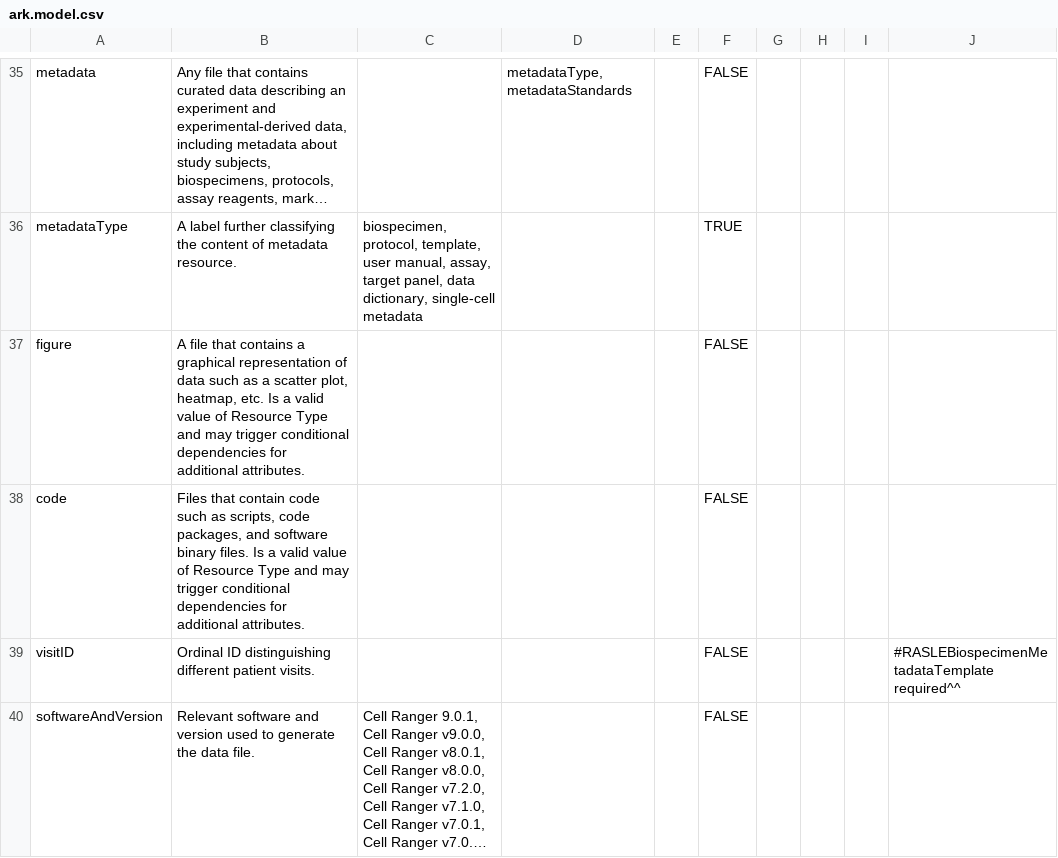
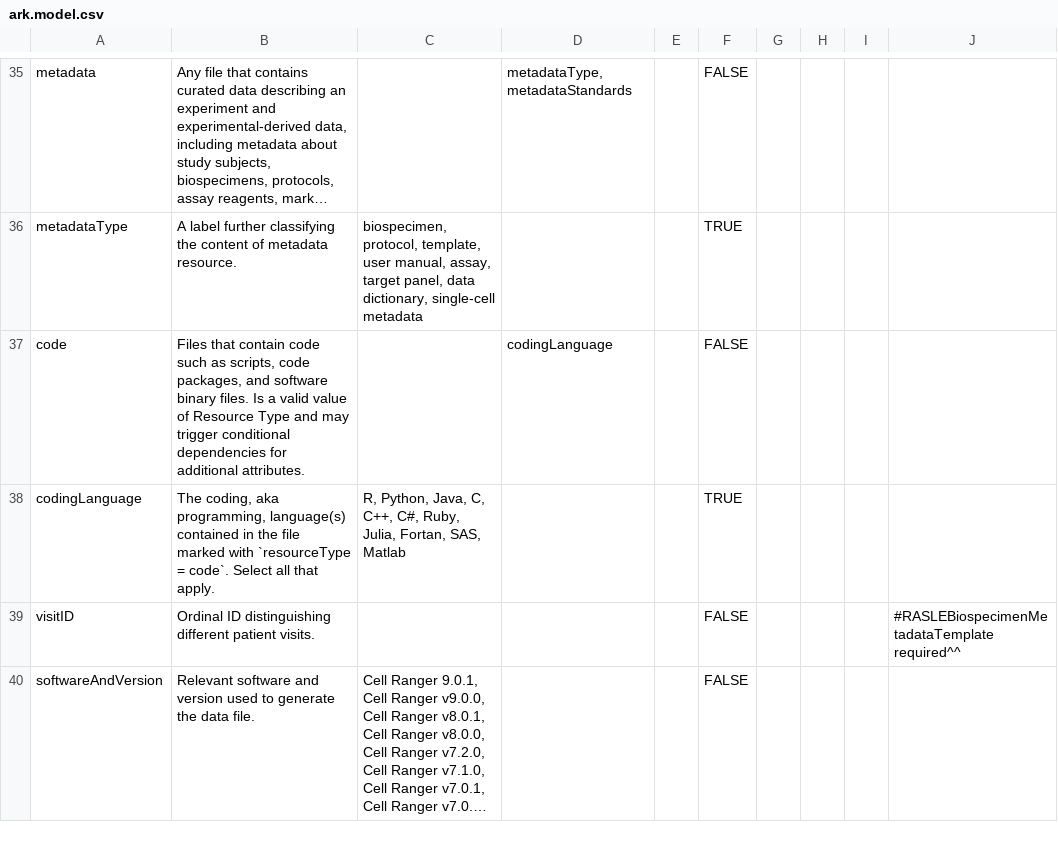
Before and after one commit to ARK-Portal/data_model, a CSV file: ark.model.csv, drawn as a sheet; only a part is shown, gaps mark what is left out; long unchanged cells end in ….

Commit message:
remove 'figure' as row in model.csv as this is not an attribute

```diff
--- a/ark.model.csv
+++ b/ark.model.csv
@@ -36,4 +36,4 @@
 "metadataType","A label further classifying the content of metadata resource.","biospecimen, protocol, template, user manual, assay, target panel, data dictionary, single-cell metadata","","","TRUE","","","",""
-"figure","A file that contains a graphical representation of data such as a scatter plot, heatmap, etc. Is a valid value of Resource Type and may trigger conditional dependencies for additional attributes.","","","","FALSE","","","",""
-"code","Files that contain code such as scripts, code packages, and software binary files. Is a valid value of Resource Type and may trigger conditional dependencies for additional attributes.","","","","FALSE","","","",""
+"code","Files that contain code such as scripts, code packages, and software binary files. Is a valid value of Resource Type and may trigger conditional dependencies for additional attributes.","","codingLanguage","","FALSE","","","",""
+"codingLanguage","The coding, aka programming, language(s) contained in the file marked with `resourceType = code`. Select all that apply.","R, Python, Java, C, C++, C#, Ruby, Julia, Fortan, SAS, Matlab","","","TRUE","","","",""
 "visitID","Ordinal ID distinguishing different patient visits.","","","","FALSE","","","","#RASLEBiospecimenMetadataTemplate required^^"
```
